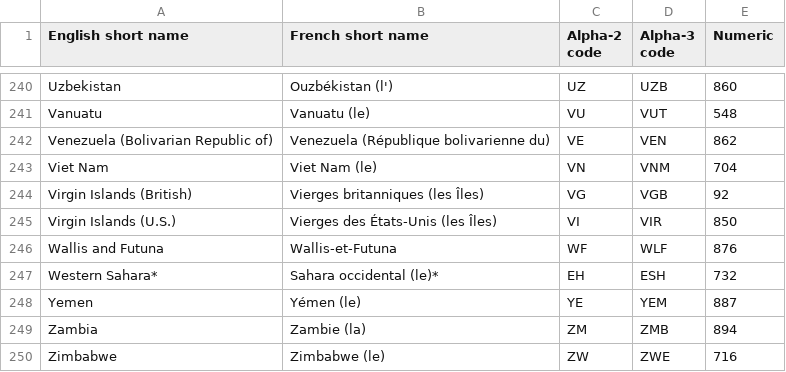
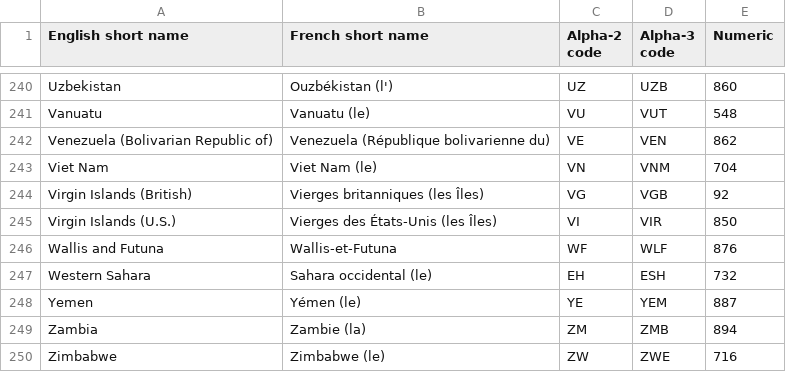
Before and after one commit to MartinBenjamin/AngularCore, a CSV file: Data/ISO3166-1.csv, drawn as a sheet; only a part is shown, gaps mark what is left out.

Commit message:
Refactor.

```diff
--- a/Data/ISO3166-1.csv
+++ b/Data/ISO3166-1.csv
@@ -246,3 +246,3 @@ Virgin Islands (U.S.),Vierges des États-Unis (les Îles),VI,VIR,850
 Wallis and Futuna,Wallis-et-Futuna,WF,WLF,876
-Western Sahara*,Sahara occidental (le)*,EH,ESH,732
+Western Sahara,Sahara occidental (le),EH,ESH,732
 Yemen,Yémen (le),YE,YEM,887
```
